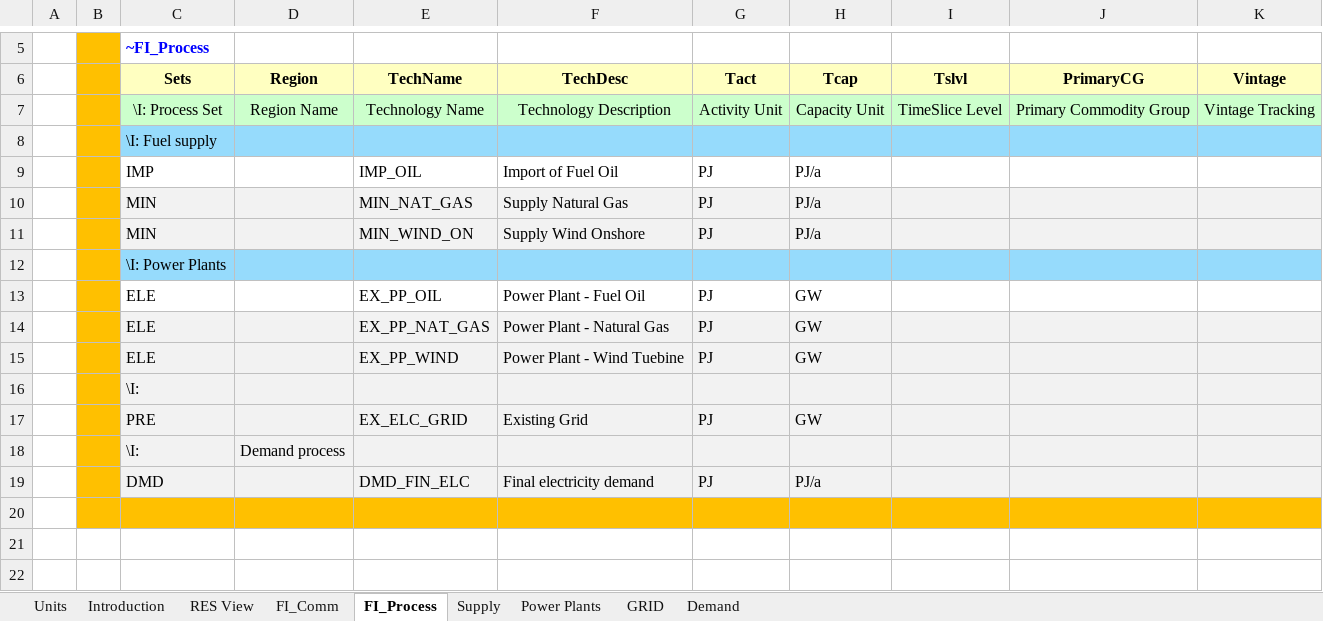
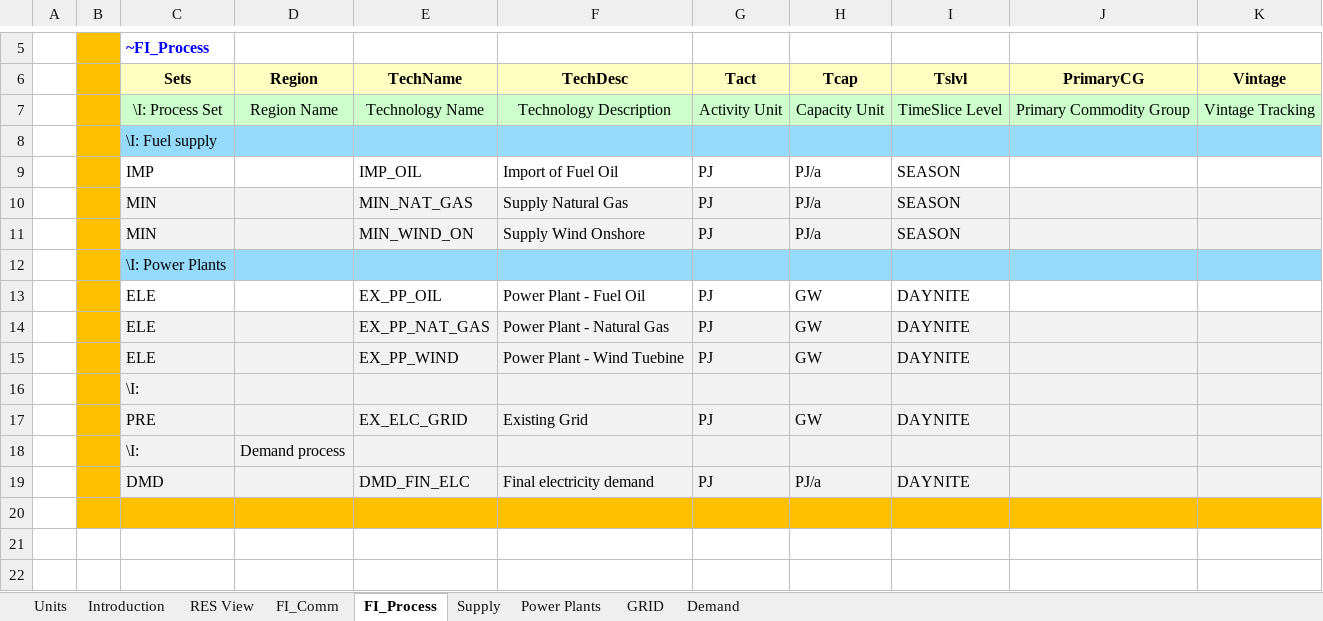
Before and after one commit to nbialoglowa/GITHUB, an Excel workbook: VT_ELAND_ALL_V01.xlsx, sheet FI_Process, drawn as a sheet; only a part is shown, gaps mark what is left out; values as stored, in another font and other column widths than the file's, no borders; the diff names each change by its address in the sheet, - before the commit and + after, or states it on an @@ line.

Commit message:
Add files via upload

```diff
--- a/VT_ELAND_ALL_V01.xlsx (sheet FI_Process)
+++ b/VT_ELAND_ALL_V01.xlsx (sheet FI_Process)
-I9:I11 (Tslvl): (empty)
+I9:I11 (Tslvl): SEASON
-I13:I15 (Tslvl): (empty)
+I13:I15 (Tslvl): DAYNITE
-I17 (Tslvl): (empty)
+I17 (Tslvl): DAYNITE
-I19 (Tslvl): (empty)
+I19 (Tslvl): DAYNITE
```
Also changed, not shown: sheet FI_Comm.
